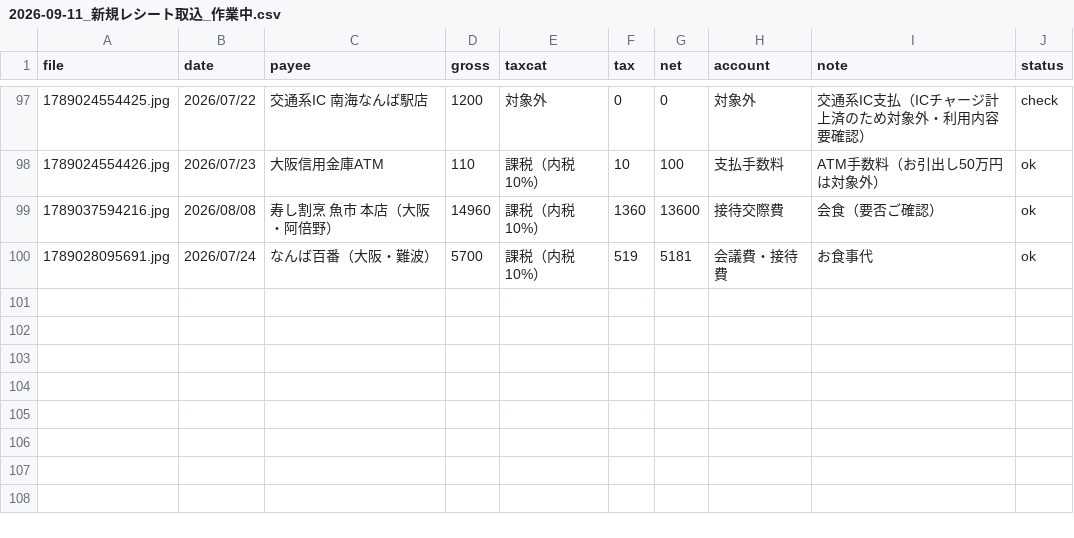
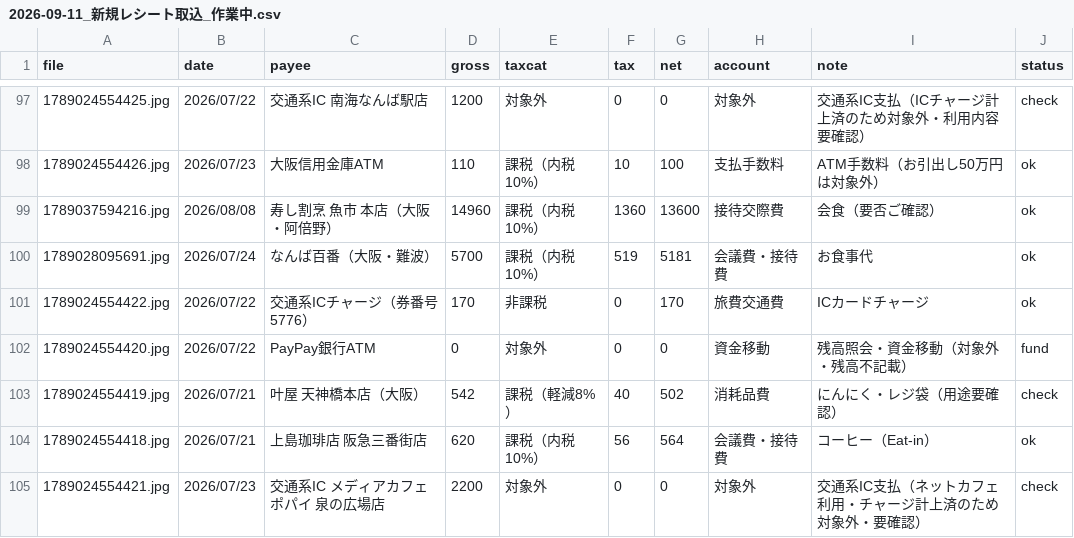
Before and after one commit to tosinariy0918/Private, a CSV file: company/secretary/経理/経費帳簿/_取込中/2026-09-11_新規レシート取込_作業中.csv, drawn as a sheet; only a part is shown, gaps mark what is left out; the diff names each change by its address in the sheet, - before the commit and + after, or states it on an @@ line.

```diff
--- a/company/secretary/経理/経費帳簿/_取込中/2026-09-11_新規レシート取込_作業中.csv
+++ b/company/secretary/経理/経費帳簿/_取込中/2026-09-11_新規レシート取込_作業中.csv
+row 101: 1789024554422.jpg | 2026/07/22 | 交通系ICチャージ（券番号5776） | 170 | 非課税 | 0 | 170 | 旅費交通費 | ICカードチャージ | ok
+row 102: 1789024554420.jpg | 2026/07/22 | PayPay銀行ATM | 0 | 対象外 | 0 | 0 | 資金移動 | 残高照会・資金移動（対象外・残高不記載） | fund
+row 103: 1789024554419.jpg | 2026/07/21 | 叶屋 天神橋本店（大阪） | 542 | 課税（軽減8%） | 40 | 502 | 消耗品費 | にんにく・レジ袋（用途要確認） | check
+row 104: 1789024554418.jpg | 2026/07/21 | 上島珈琲店 阪急三番街店 | 620 | 課税（内税10%） | 56 | 564 | 会議費・接待費 | コーヒー（Eat-in） | ok
+row 105: 1789024554421.jpg | 2026/07/23 | 交通系IC メディアカフェポパイ 泉の広場店 | 2200 | 対象外 | 0 | 0 | 対象外 | 交通系IC支払（ネットカフェ利用・チャージ計上済のため対象外・要確認） | check
```
Also changed, not shown: 1 other file.
